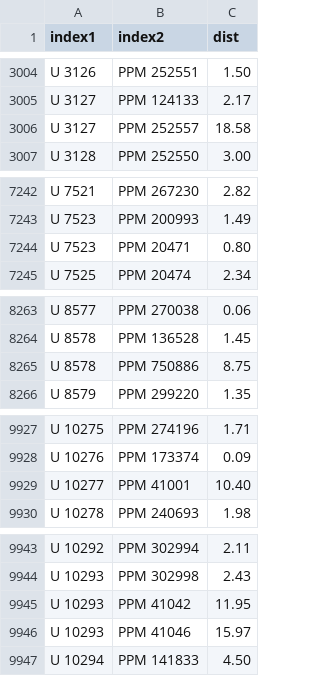
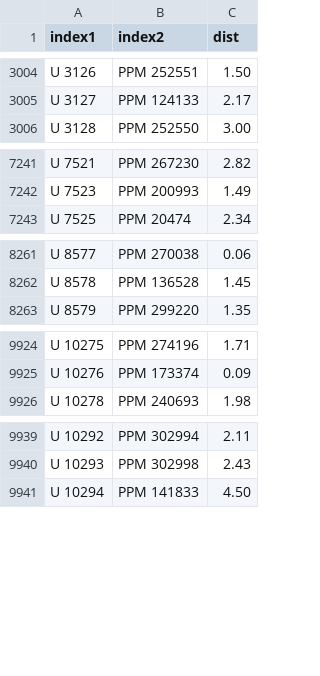
Before and after one commit to aureus123/catalogs, a CSV file: results/cross/cross_usno_ppm.csv, drawn as a sheet; only a part is shown, gaps mark what is left out; the diff names each change by its address in the sheet, - before the commit and + after, or states it on an @@ line.

```diff
--- a/results/cross/cross_usno_ppm.csv
+++ b/results/cross/cross_usno_ppm.csv
-row 3006: U 3127 | PPM 252557 | 18.58
-row 7244: U 7523 | PPM 20471 | 0.80
-row 8265: U 8578 | PPM 750886 | 8.75
-row 9929: U 10277 | PPM 41001 | 10.40
-row 9945: U 10293 | PPM 41042 | 11.95
-row 9946: U 10293 | PPM 41046 | 15.97
```
Also changed, not shown: results/cross/cross_usno_cd.csv, results/cross/cross_usno_cpd.csv, 5 other files.
